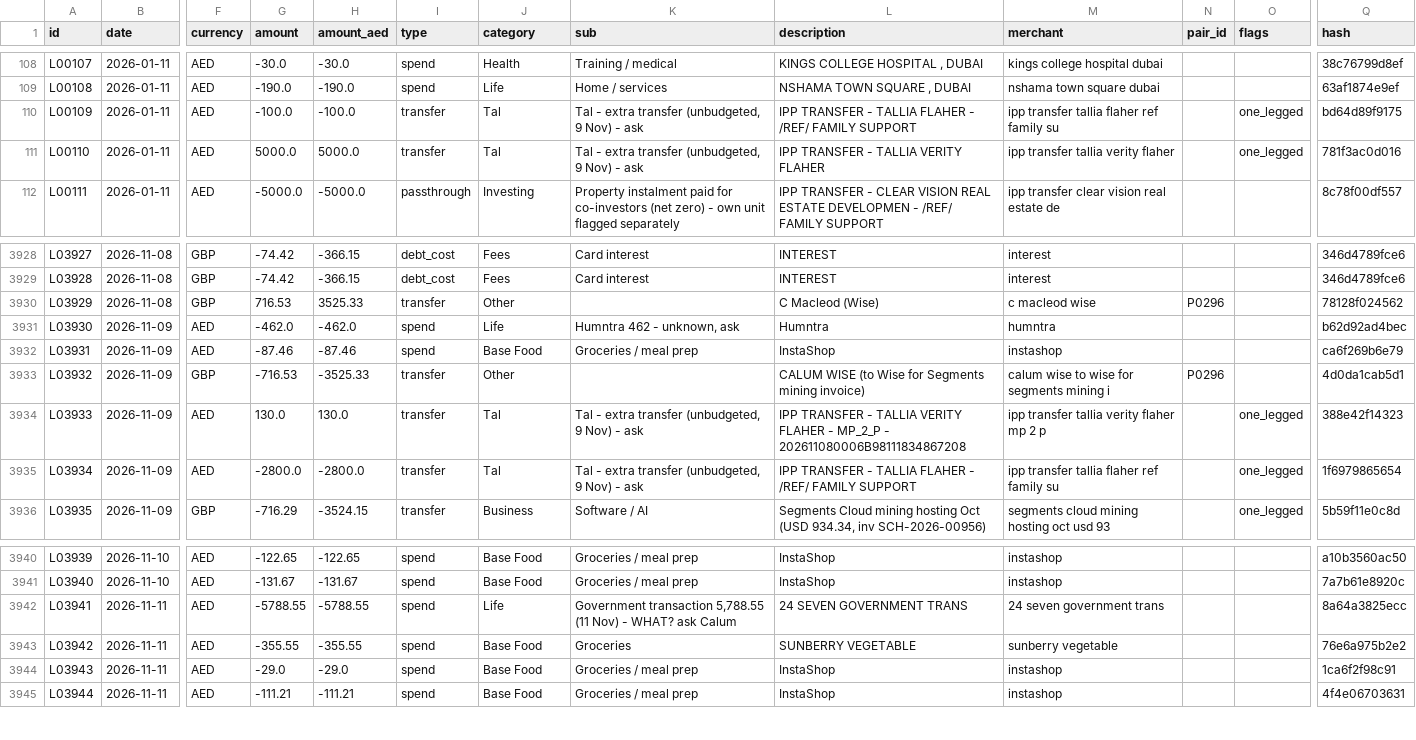
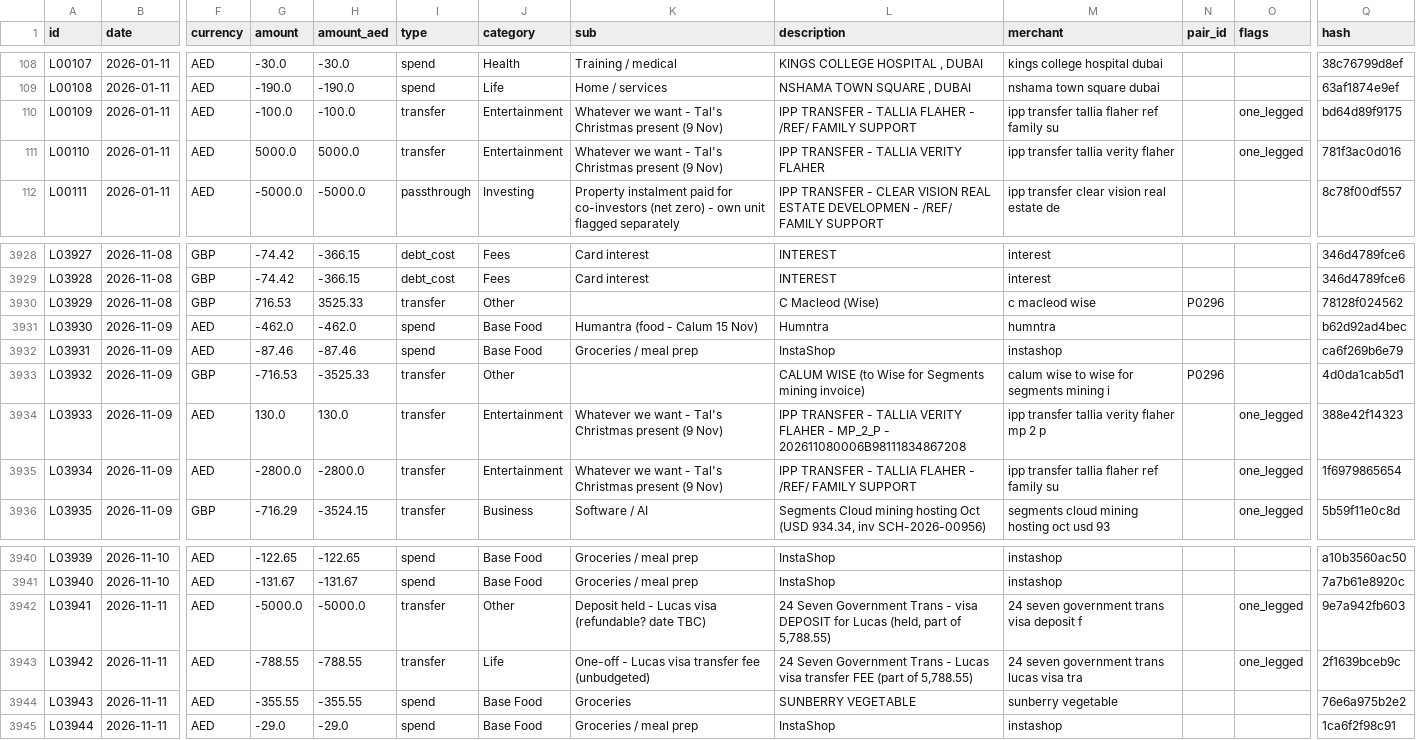
Before and after one commit to calum7macleod/dashboards, a CSV file: data/finance/ledger/out/ledger.csv, drawn as a sheet; only a part is shown, gaps mark what is left out; the diff covers the shown part only; the diff names each change by its address in the sheet, - before the commit and + after, or states it on an @@ line.

```diff
--- a/data/finance/ledger/out/ledger.csv
+++ b/data/finance/ledger/out/ledger.csv
-J110:J111 (category): Tal
+J110:J111 (category): Entertainment
-K110:K111 (sub): Tal - extra transfer (unbudgeted, 9 Nov) - ask
+K110:K111 (sub): Whatever we want - Tal's Christmas present (9 Nov)
-J3931 (category): Life
+J3931 (category): Base Food
-K3931 (sub): Humntra 462 - unknown, ask
+K3931 (sub): Humantra (food - Calum 15 Nov)
-J3934:J3935 (category): Tal
+J3934:J3935 (category): Entertainment
-K3934:K3935 (sub): Tal - extra transfer (unbudgeted, 9 Nov) - ask
+K3934:K3935 (sub): Whatever we want - Tal's Christmas present (9 Nov)
-G3942 (amount): -5788.55
+G3942 (amount): -5000.0
-H3942 (amount_aed): -5788.55
+H3942 (amount_aed): -5000.0
-I3942:I3943 (type): spend
+I3942:I3943 (type): transfer
-J3942 (category): Life
+J3942 (category): Other
-K3942 (sub): Government transaction 5,788.55 (11 Nov) - WHAT? ask Calum
+K3942 (sub): Deposit held - Lucas visa (refundable? date TBC)
-L3942 (description): 24 SEVEN GOVERNMENT TRANS
+L3942 (description): 24 Seven Government Trans - visa DEPOSIT for Lucas (held, part of 5,788.55)
-M3942 (merchant): 24 seven government trans
+M3942 (merchant): 24 seven government trans visa deposit f
-O3942:O3943 (flags): (empty)
+O3942:O3943 (flags): one_legged
-Q3942 (hash): 8a64a3825ecc
+Q3942 (hash): 9e7a942fb603
-G3943 (amount): -355.55
+G3943 (amount): -788.55
-H3943 (amount_aed): -355.55
+H3943 (amount_aed): -788.55
-J3943 (category): Base Food
+J3943 (category): Life
-K3943 (sub): Groceries
+K3943 (sub): One-off - Lucas visa transfer fee (unbudgeted)
-L3943 (description): SUNBERRY VEGETABLE
+L3943 (description): 24 Seven Government Trans - Lucas visa transfer FEE (part of 5,788.55)
-M3943 (merchant): sunberry vegetable
+M3943 (merchant): 24 seven government trans lucas visa tra
-Q3943 (hash): 76e6a975b2e2
+Q3943 (hash): 2f1639bceb9c
-G3944 (amount): -29.0
+G3944 (amount): -355.55
-H3944 (amount_aed): -29.0
+H3944 (amount_aed): -355.55
-K3944 (sub): Groceries / meal prep
+K3944 (sub): Groceries
-L3944 (description): InstaShop
+L3944 (description): SUNBERRY VEGETABLE
-M3944 (merchant): instashop
+M3944 (merchant): sunberry vegetable
-Q3944 (hash): 1ca6f2f98c91
+Q3944 (hash): 76e6a975b2e2
-G3945 (amount): -111.21
+G3945 (amount): -29.0
-H3945 (amount_aed): -111.21
+H3945 (amount_aed): -29.0
-Q3945 (hash): 4f4e06703631
+Q3945 (hash): 1ca6f2f98c91
```
Also changed, not shown: 1 added row and 104 edited cells elsewhere in this file.
